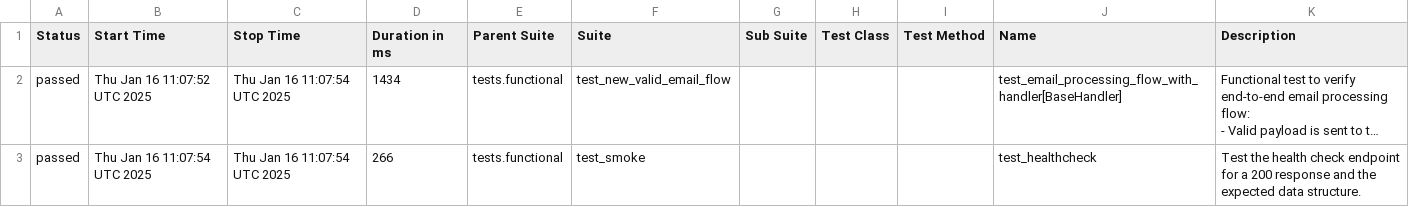
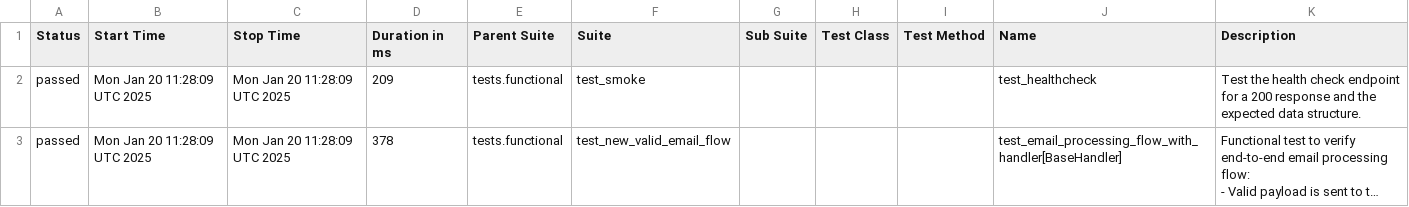
Before and after one commit to aguilalv/cloudmailin, a CSV file: reports-output/staging/allure-functional-report/data/suites.csv, drawn as a sheet; long unchanged cells end in …; removed rows and columns are numbered as before the commit, all else as after; the diff names each change by its address in the sheet, - before the commit and + after, or states it on an @@ line.

```diff
--- a/reports-output/staging/allure-functional-report/data/suites.csv
+++ b/reports-output/staging/allure-functional-report/data/suites.csv
+row 2: passed | Mon Jan 20 11:28:09 UTC 2025 | Mon Jan 20 11:28:09 UTC 2025 | 209 | tests.functional | test_smoke |  |  |  | test_healthcheck | Test the health check endpoint for a 200 response and the expected data structure.
-B3 (Start Time): Thu Jan 16 11:07:52 UTC 2025
+B3 (Start Time): Mon Jan 20 11:28:09 UTC 2025
-C3 (Stop Time): Thu Jan 16 11:07:54 UTC 2025
+C3 (Stop Time): Mon Jan 20 11:28:09 UTC 2025
-D3 (Duration in ms): 1434
+D3 (Duration in ms): 378
-row 3: passed | Thu Jan 16 11:07:54 UTC 2025 | Thu Jan 16 11:07:54 UTC 2025 | 266 | tests.functional | test_smoke |  |  |  | test_healthcheck | Test the health check endpoint for a 200 response and the expected data structure.
```
Also changed, not shown: 17 other files.
